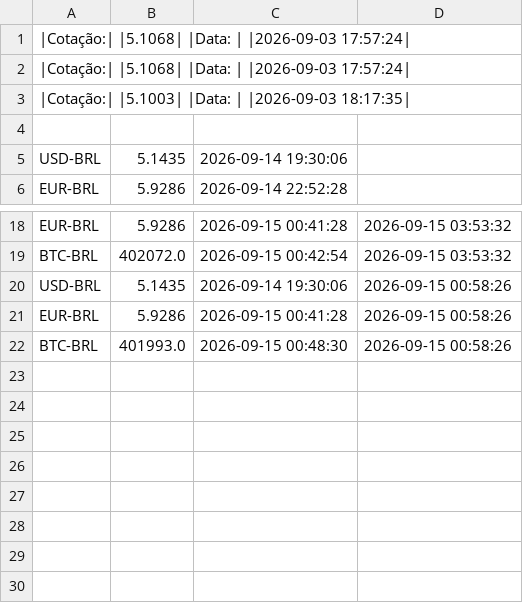
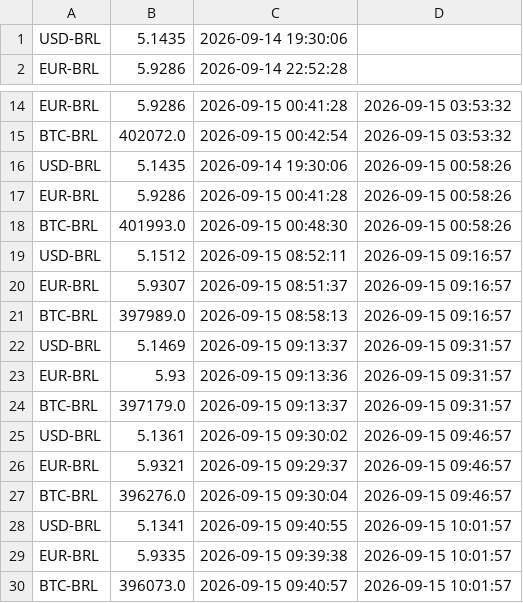
Before and after one commit to daniloofrs/api-data-fetcher, a CSV file: data/requisicoes.csv, drawn as a sheet; only a part is shown, gaps mark what is left out.

Commit message:
Atualizando dados, a automação está buscando dados em segundo plano automaticamente.

```diff
--- a/data/requisicoes.csv
+++ b/data/requisicoes.csv
@@ -1,5 +1 @@
-|Cotação:| |5.1068| |Data: | |2026-09-03 17:57:24|
-|Cotação:| |5.1068| |Data: | |2026-09-03 17:57:24|
-|Cotação:| |5.1003| |Data: | |2026-09-03 18:17:35|
-
 USD-BRL,5.1435,2026-09-14 19:30:06
@@ -22 +18,13 @@ EUR-BRL,5.9286,2026-09-15 00:41:28,2026-09-15 00:58:26
 BTC-BRL,401993.0,2026-09-15 00:48:30,2026-09-15 00:58:26
+USD-BRL,5.1512,2026-09-15 08:52:11,2026-09-15 09:16:57
+EUR-BRL,5.9307,2026-09-15 08:51:37,2026-09-15 09:16:57
+BTC-BRL,397989.0,2026-09-15 08:58:13,2026-09-15 09:16:57
+USD-BRL,5.1469,2026-09-15 09:13:37,2026-09-15 09:31:57
+EUR-BRL,5.93,2026-09-15 09:13:36,2026-09-15 09:31:57
+BTC-BRL,397179.0,2026-09-15 09:13:37,2026-09-15 09:31:57
+USD-BRL,5.1361,2026-09-15 09:30:02,2026-09-15 09:46:57
+EUR-BRL,5.9321,2026-09-15 09:29:37,2026-09-15 09:46:57
+BTC-BRL,396276.0,2026-09-15 09:30:04,2026-09-15 09:46:57
+USD-BRL,5.1341,2026-09-15 09:40:55,2026-09-15 10:01:57
+EUR-BRL,5.9335,2026-09-15 09:39:38,2026-09-15 10:01:57
+BTC-BRL,396073.0,2026-09-15 09:40:57,2026-09-15 10:01:57
```
